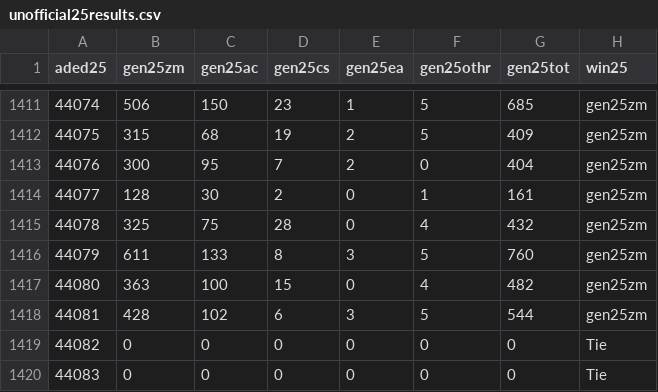
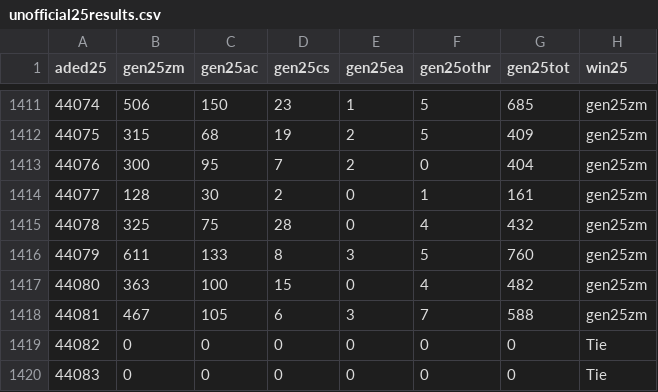
Before and after one commit to CUNY-Mapping-Service/ElectionCompare2025, a CSV file: public/unofficial25results.csv, drawn as a sheet; only a part is shown, gaps mark what is left out; the diff covers the shown part only.

```diff
--- a/public/unofficial25results.csv
+++ b/public/unofficial25results.csv
@@ -1417,3 +1417,3 @@ aded25,gen25zm,gen25ac,gen25cs,gen25ea,gen25othr,gen25tot,win25
 44080,363,100,15,0,4,482,gen25zm
-44081,428,102,6,3,5,544,gen25zm
+44081,467,105,6,3,7,588,gen25zm
 44082,0,0,0,0,0,0,Tie
```
Also changed, not shown: 68 edited cells elsewhere in this file, 4 other files.
